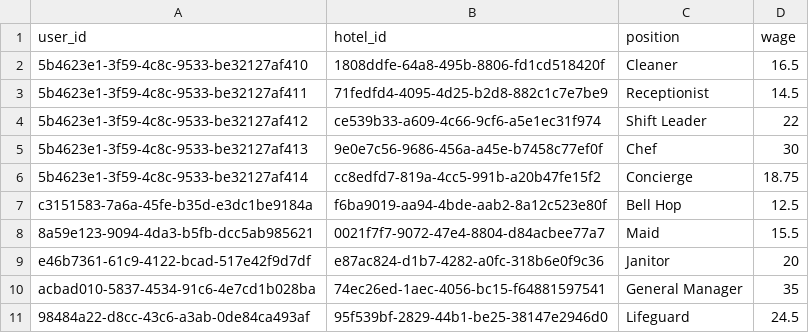
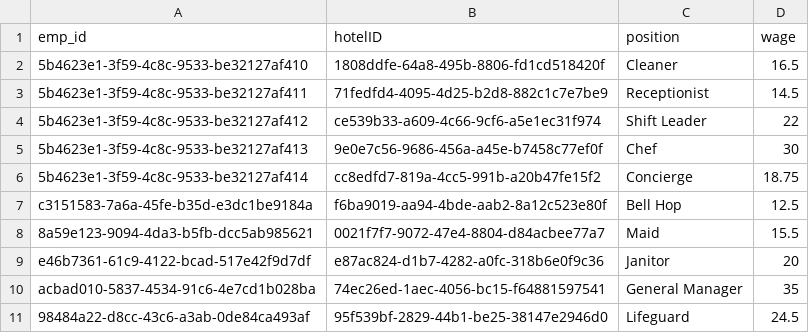
Before and after one commit to craigyu/304Group26, a CSV file: packages/api/database/seed/seedData/employee.csv, drawn as a sheet.

```diff
--- a/packages/api/database/seed/seedData/employee.csv
+++ b/packages/api/database/seed/seedData/employee.csv
@@ -1,2 +1,2 @@
-user_id,hotel_id,position,wage
+emp_id,hotelID,position,wage
 5b4623e1-3f59-4c8c-9533-be32127af410,1808ddfe-64a8-495b-8806-fd1cd518420f,Cleaner,16.5
```
Also changed, not shown: packages/api/database/seed/seedData/customer.csv, packages/api/database/seed/seedData/restaurant.csv, 6 other files.
